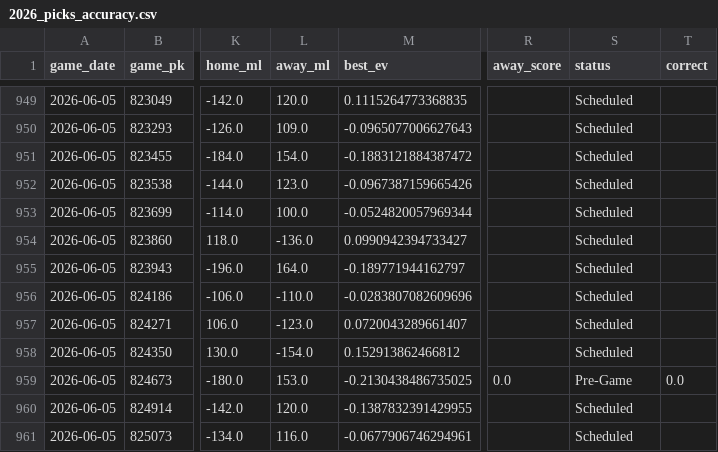
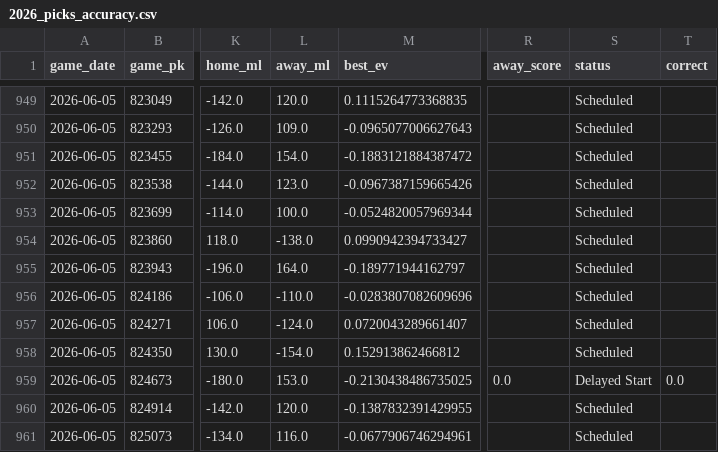
Before and after one commit to tyler-janak/TheBullpenBet, a CSV file: 2026_picks_accuracy.csv, drawn as a sheet; only a part is shown, gaps mark what is left out; the diff names each change by its address in the sheet, - before the commit and + after, or states it on an @@ line.

```diff
--- a/2026_picks_accuracy.csv
+++ b/2026_picks_accuracy.csv
-L954 (away_ml): -136.0
+L954 (away_ml): -138.0
-L957 (away_ml): -123.0
+L957 (away_ml): -124.0
-S959 (status): Pre-Game
+S959 (status): Delayed Start
```
Also changed, not shown: outputs/today_bets_to_make.csv, outputs/today_bets_to_make_2026-06-05.csv, 2 other files.
